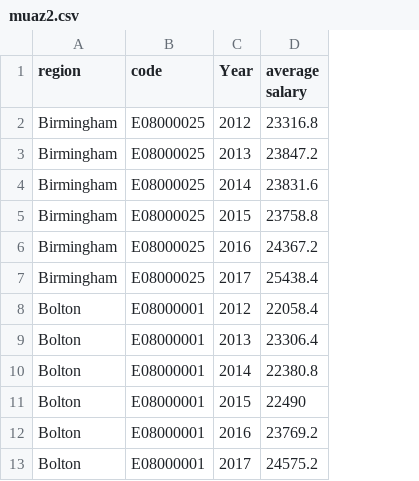
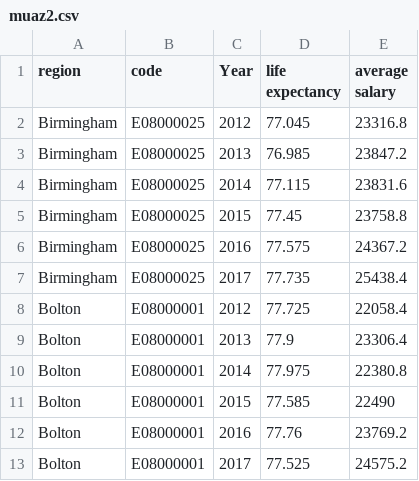
Before and after one commit to adnan1357/data, a CSV file: muaz2.csv, drawn as a sheet; only a part is shown; the diff names each change by its address in the sheet, - before the commit and + after, or states it on an @@ line.

Commit message:
update

```diff
--- a/muaz2.csv
+++ b/muaz2.csv
+column D (life expectancy), rows 2-13: 77.045 | 76.985 | 77.115 | 77.45 | 77.575 | 77.735 | 77.725 | 77.9 | 77.975 | 77.585 | 77.76 | 77.525
```
